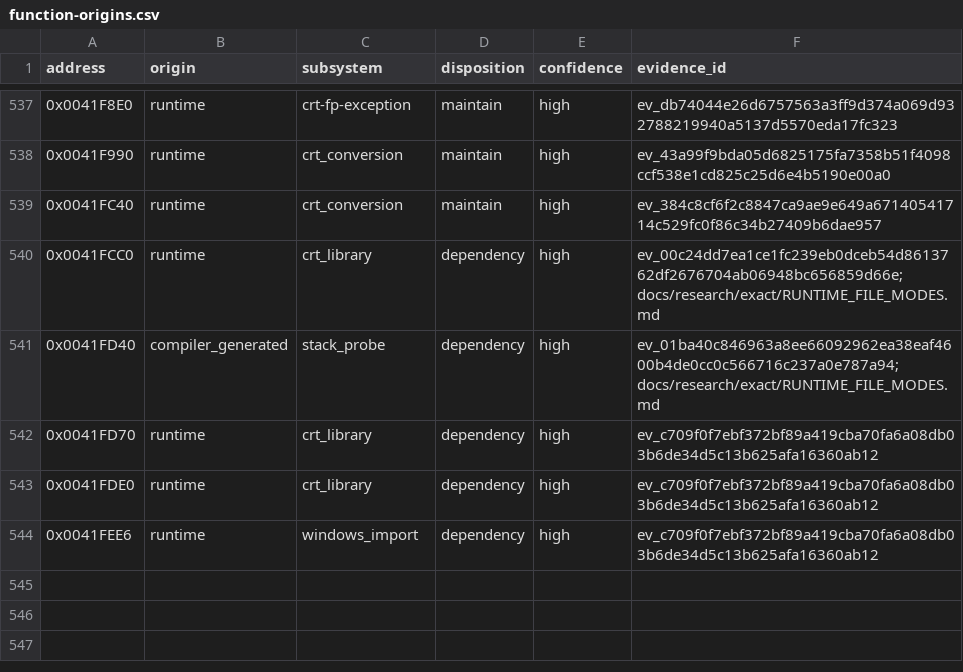
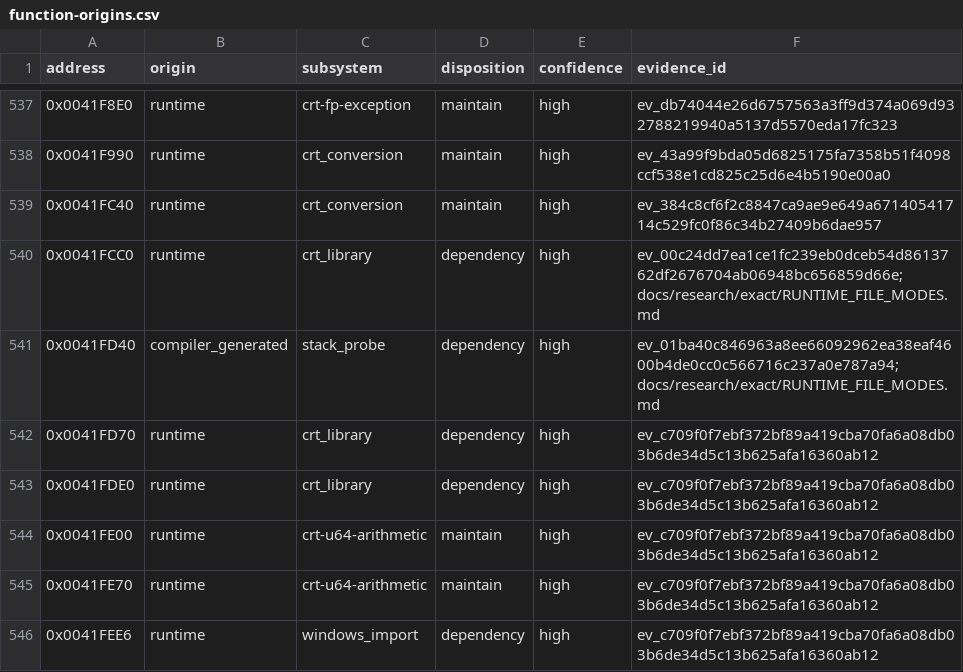
Before and after one commit to N0zoM1z0/dx-ball, a CSV file: config/function-origins.csv, drawn as a sheet; only a part is shown, gaps mark what is left out.

```diff
--- a/config/function-origins.csv
+++ b/config/function-origins.csv
@@ -543,2 +543,4 @@ address,origin,subsystem,disposition,confidence,evidence_id
 0x0041FDE0,runtime,crt_library,dependency,high,ev_c709f0f7ebf372bf89a419cba70fa6a08db03b6de34d5c13b625afa16360ab12
+0x0041FE00,runtime,crt-u64-arithmetic,maintain,high,ev_c709f0f7ebf372bf89a419cba70fa6a08db03b6de34d5c13b625afa16360ab12
+0x0041FE70,runtime,crt-u64-arithmetic,maintain,high,ev_c709f0f7ebf372bf89a419cba70fa6a08db03b6de34d5c13b625afa16360ab12
 0x0041FEE6,runtime,windows_import,dependency,high,ev_c709f0f7ebf372bf89a419cba70fa6a08db03b6de34d5c13b625afa16360ab12
```
Also changed, not shown: config/functions.csv, config/implemented.csv, 10 other files.
